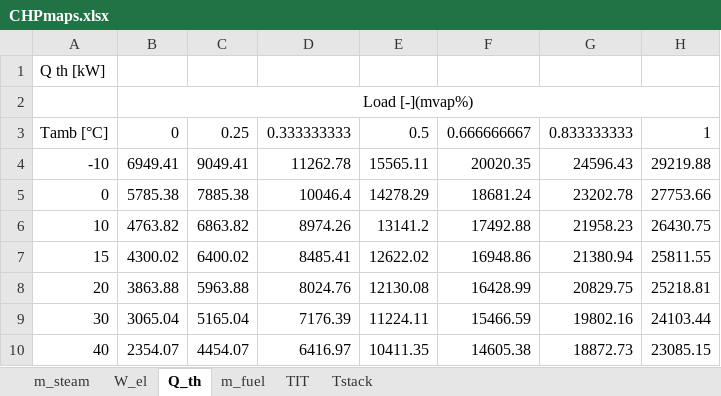
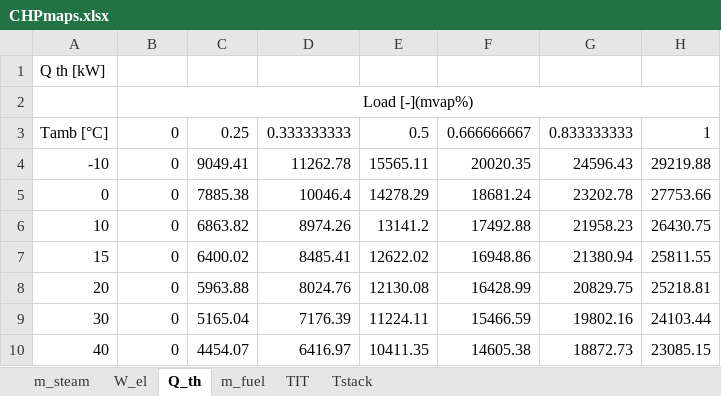
Before and after one commit to pielube/MESSpy, an Excel workbook: techs/chp_maps/CHPmaps.xlsx, sheet Q_th, drawn as a sheet; values as stored, in another font and other column widths than the file's, no borders; the diff names each change by its address in the sheet, - before the commit and + after, or states it on an @@ line.

```diff
--- a/techs/chp_maps/CHPmaps.xlsx (sheet Q_th)
+++ b/techs/chp_maps/CHPmaps.xlsx (sheet Q_th)
-B4: 6949.41
+B4: 0
-B5: 5785.38
+B5: 0
-B6: 4763.82
+B6: 0
-B7: 4300.02
+B7: 0
-B8: 3863.88
+B8: 0
-B9: 3065.04
+B9: 0
-B10: 2354.07
+B10: 0
```
Also changed, not shown: sheet W_el, sheet TIT, sheet m_fuel, 4 other files.
